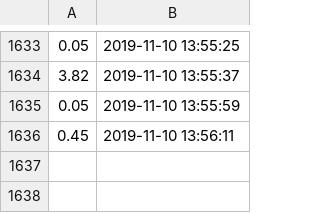
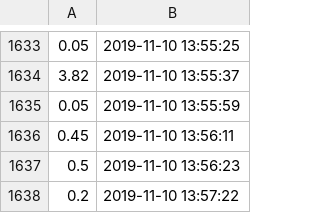
Before and after one commit to filiptronicek/teamtrees-stats, a CSV file: data/2019.11.10-rate.csv, drawn as a sheet; only a part is shown, gaps mark what is left out.

Commit message:
Data from today

```diff
--- a/data/2019.11.10-rate.csv
+++ b/data/2019.11.10-rate.csv
@@ -1636 +1636,3 @@
 0.45,2019-11-10 13:56:11
+0.5,2019-11-10 13:56:23
+0.2,2019-11-10 13:57:22
```
Also changed, not shown: 1 other file.
